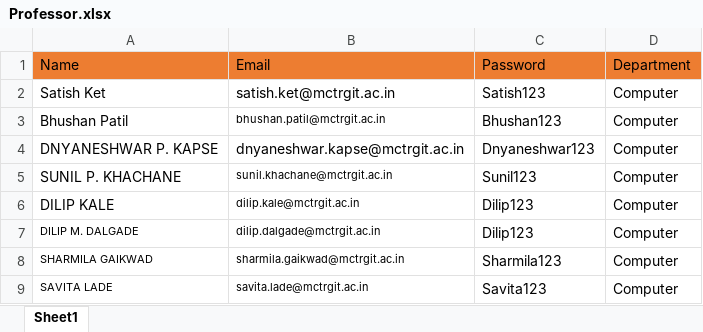
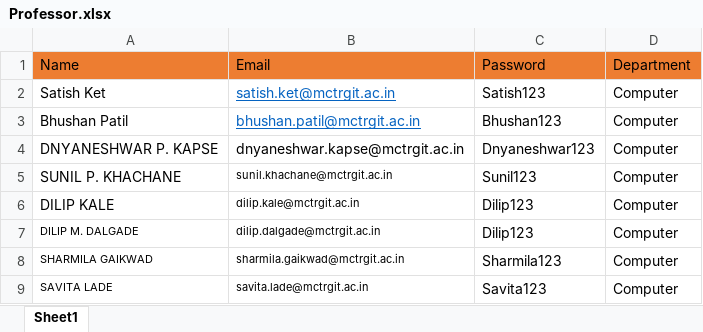
Before and after one commit to SamPusegaonkar/AttendanceManager, an Excel workbook: src/data/Professor.xlsx, sheet Sheet1, drawn as a sheet; values as stored, in another font and other column widths than the file's, no borders; the diff names each change by its address in the sheet, - before the commit and + after, or states it on an @@ line.

```diff
--- a/src/data/Professor.xlsx (sheet Sheet1)
+++ b/src/data/Professor.xlsx (sheet Sheet1)
@@ B2:B3 underline: off → on, text colour: black → #0563C1 @@
@@ B3 text size: larger @@
```
Also changed, not shown: 26 other files.
